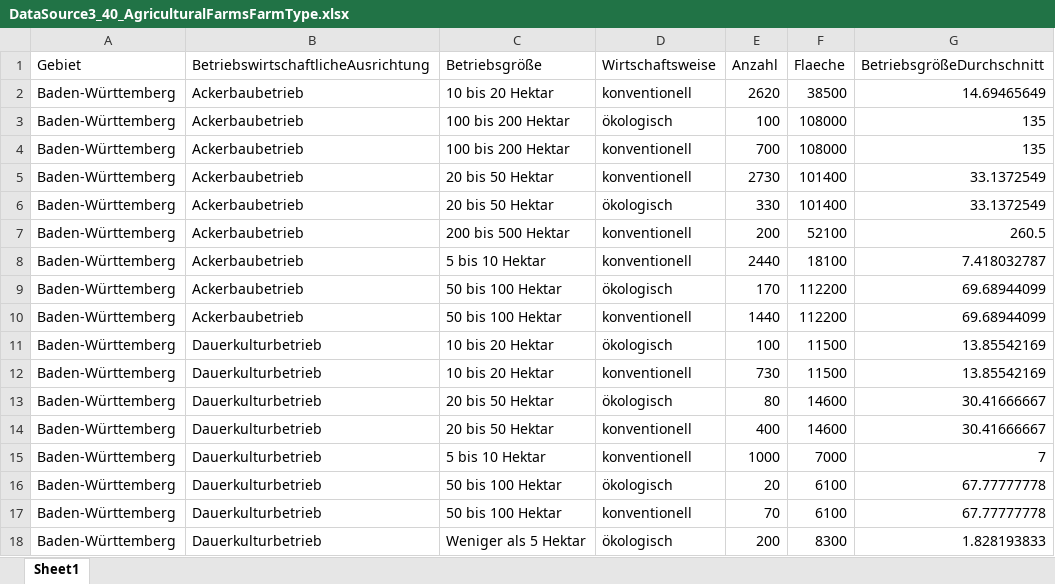
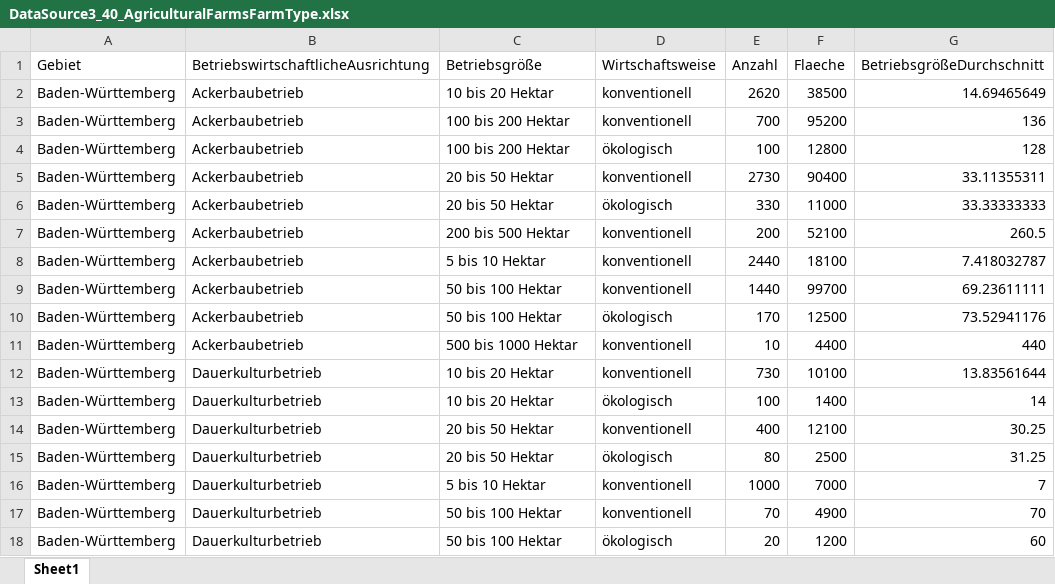
Before and after one commit to legli/CommunitySupportedAgricultureDiffusion, an Excel workbook: data/DataSource3_40_AgriculturalFarmsFarmType.xlsx, sheet Sheet1, drawn as a sheet; only a part is shown; values as stored, in another font and other column widths than the file's, no borders; removed rows and columns are numbered as before the commit, all else as after; the diff covers the shown part only; the diff names each change by its address in the sheet, - before the commit and + after, or states it on an @@ line.

```diff
--- a/data/DataSource3_40_AgriculturalFarmsFarmType.xlsx (sheet Sheet1)
+++ b/data/DataSource3_40_AgriculturalFarmsFarmType.xlsx (sheet Sheet1)
-row 3: Baden-Württemberg | Ackerbaubetrieb | 100 bis 200 Hektar | ökologisch | 100 | 108000 | 135
-F3 (Flaeche): 108000
+F3 (Flaeche): 95200
-G3 (BetriebsgrößeDurchschnitt): 135
+G3 (BetriebsgrößeDurchschnitt): 136
+row 4: Baden-Württemberg | Ackerbaubetrieb | 100 bis 200 Hektar | ökologisch | 100 | 12800 | 128
-F5 (Flaeche): 101400
+F5 (Flaeche): 90400
-G5 (BetriebsgrößeDurchschnitt): 33.1372549
+G5 (BetriebsgrößeDurchschnitt): 33.11355311
-F6 (Flaeche): 101400
+F6 (Flaeche): 11000
-G6 (BetriebsgrößeDurchschnitt): 33.1372549
+G6 (BetriebsgrößeDurchschnitt): 33.33333333
+row 9: Baden-Württemberg | Ackerbaubetrieb | 50 bis 100 Hektar | konventionell | 1440 | 99700 | 69.23611111
-F10 (Flaeche): 112200
+F10 (Flaeche): 12500
-G10 (BetriebsgrößeDurchschnitt): 69.68944099
+G10 (BetriebsgrößeDurchschnitt): 73.52941176
-C11 (Betriebsgröße): 50 bis 100 Hektar
+C11 (Betriebsgröße): 500 bis 1000 Hektar
-E11 (Anzahl): 1440
+E11 (Anzahl): 10
-F11 (Flaeche): 112200
+F11 (Flaeche): 4400
-G11 (BetriebsgrößeDurchschnitt): 69.68944099
+G11 (BetriebsgrößeDurchschnitt): 440
-row 11: Baden-Württemberg | Dauerkulturbetrieb | 10 bis 20 Hektar | ökologisch | 100 | 11500 | 13.85542169
-F12 (Flaeche): 11500
+F12 (Flaeche): 10100
-G12 (BetriebsgrößeDurchschnitt): 13.85542169
+G12 (BetriebsgrößeDurchschnitt): 13.83561644
-C13 (Betriebsgröße): 20 bis 50 Hektar
+C13 (Betriebsgröße): 10 bis 20 Hektar
-E13 (Anzahl): 80
+E13 (Anzahl): 100
-F13 (Flaeche): 14600
+F13 (Flaeche): 1400
-G13 (BetriebsgrößeDurchschnitt): 30.41666667
+G13 (BetriebsgrößeDurchschnitt): 14
-F14 (Flaeche): 14600
+F14 (Flaeche): 12100
-G14 (BetriebsgrößeDurchschnitt): 30.41666667
+G14 (BetriebsgrößeDurchschnitt): 30.25
+row 15: Baden-Württemberg | Dauerkulturbetrieb | 20 bis 50 Hektar | ökologisch | 80 | 2500 | 31.25
-row 16: Baden-Württemberg | Dauerkulturbetrieb | 50 bis 100 Hektar | ökologisch | 20 | 6100 | 67.77777778
-F17 (Flaeche): 6100
+F17 (Flaeche): 4900
-G17 (BetriebsgrößeDurchschnitt): 67.77777778
+G17 (BetriebsgrößeDurchschnitt): 70
-C18 (Betriebsgröße): Weniger als 5 Hektar
+C18 (Betriebsgröße): 50 bis 100 Hektar
-E18 (Anzahl): 200
+E18 (Anzahl): 20
-F18 (Flaeche): 8300
+F18 (Flaeche): 1200
-G18 (BetriebsgrößeDurchschnitt): 1.828193833
+G18 (BetriebsgrößeDurchschnitt): 60
```
Also changed, not shown: 101 added rows, 61 removed rows and 688 edited cells elsewhere in this sheet, results/Table1.xlsx, 4 other files.
